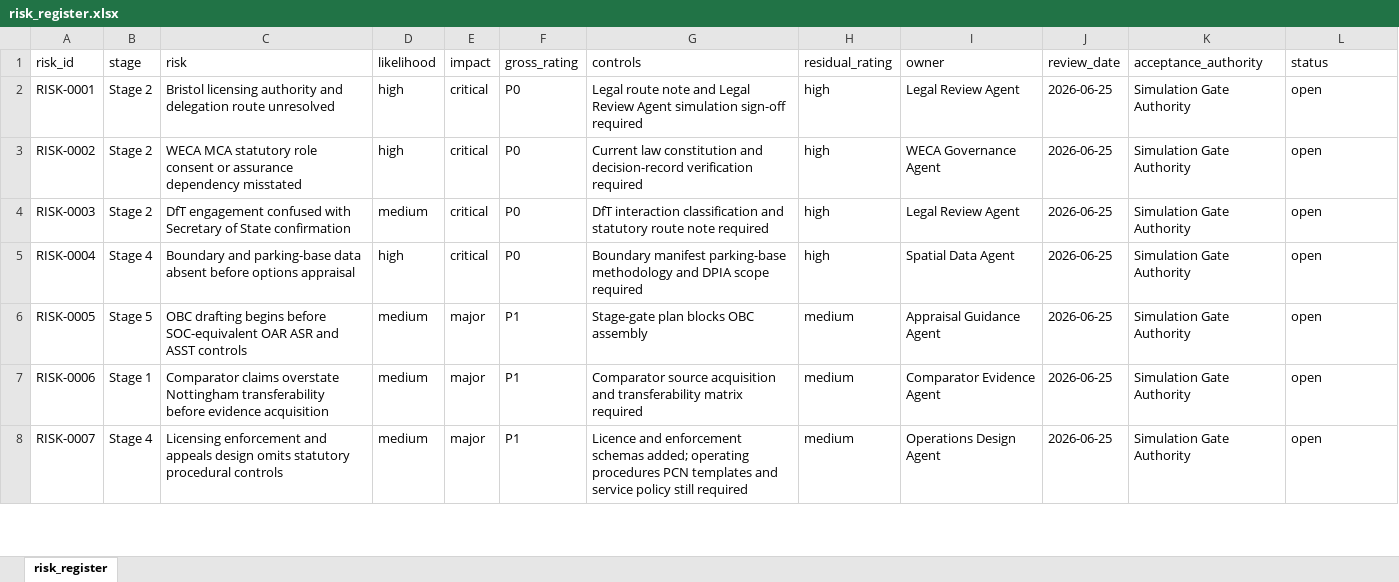
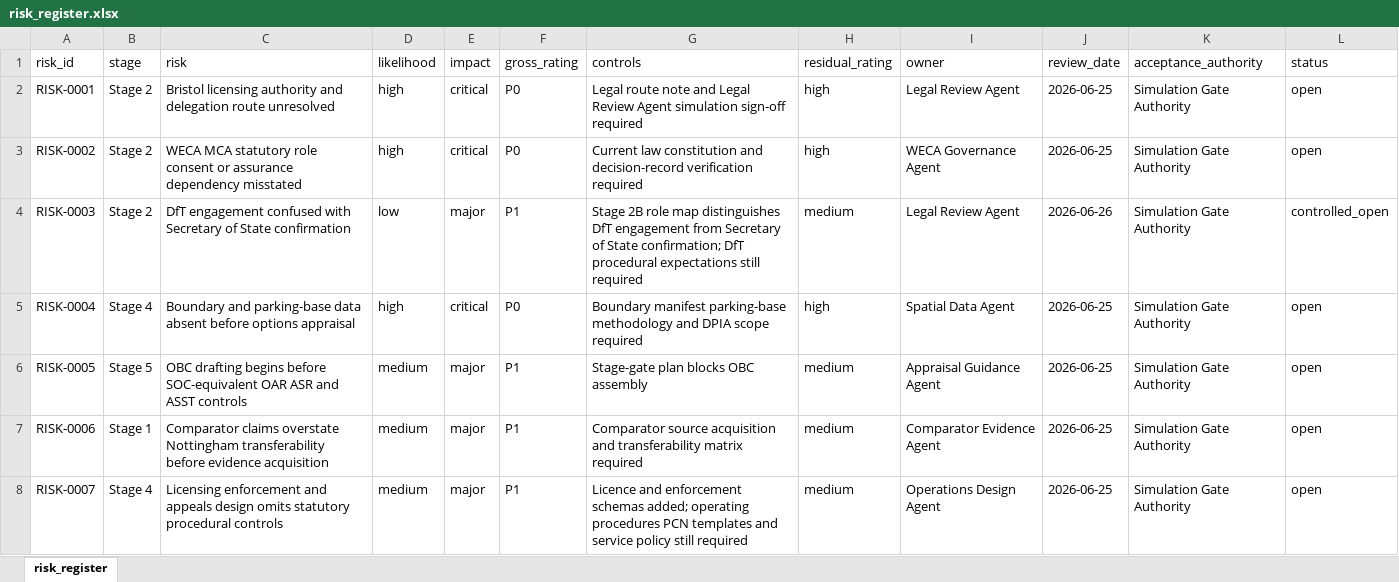
Before and after one commit to awjreynolds/bristol-wpl, an Excel workbook: governance/risk_register.xlsx, sheet risk_register, drawn as a sheet; only a part is shown; values as stored, in another font and other column widths than the file's, no borders; the diff names each change by its address in the sheet, - before the commit and + after, or states it on an @@ line.

Commit message:
docs: add Stage 2B current-law role map

```diff
--- a/governance/risk_register.xlsx (sheet risk_register)
+++ b/governance/risk_register.xlsx (sheet risk_register)
-D4 (likelihood): medium
+D4 (likelihood): low
-E4 (impact): critical
+E4 (impact): major
-F4 (gross_rating): P0
+F4 (gross_rating): P1
-G4 (controls): DfT interaction classification and statutory route note required
+G4 (controls): Stage 2B role map distinguishes DfT engagement from Secretary of State confirmation; DfT procedural expectations still required
-H4 (residual_rating): high
+H4 (residual_rating): medium
-J4 (review_date): 2026-06-25
+J4 (review_date): 2026-06-26
-L4 (status): open
+L4 (status): controlled_open
```
Also changed, not shown: evidence/source_register.xlsx, 25 other files.
